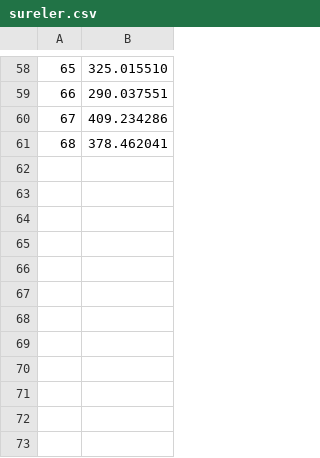
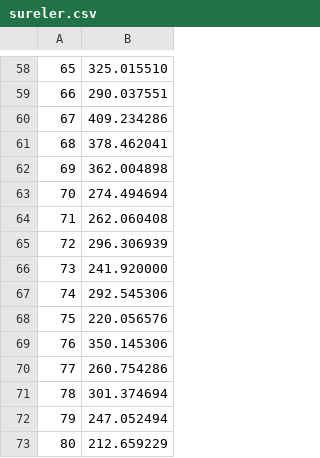
Before and after one commit to yemrekosedag01/hayya-radyo, a CSV file: ses/sureler.csv, drawn as a sheet; only a part is shown, gaps mark what is left out.

```diff
--- a/ses/sureler.csv
+++ b/ses/sureler.csv
@@ -61 +61,13 @@
 68,378.462041
+69,362.004898
+70,274.494694
+71,262.060408
+72,296.306939
+73,241.920000
+74,292.545306
+75,220.056576
+76,350.145306
+77,260.754286
+78,301.374694
+79,247.052494
+80,212.659229
```
Also changed, not shown: 12 other files.
